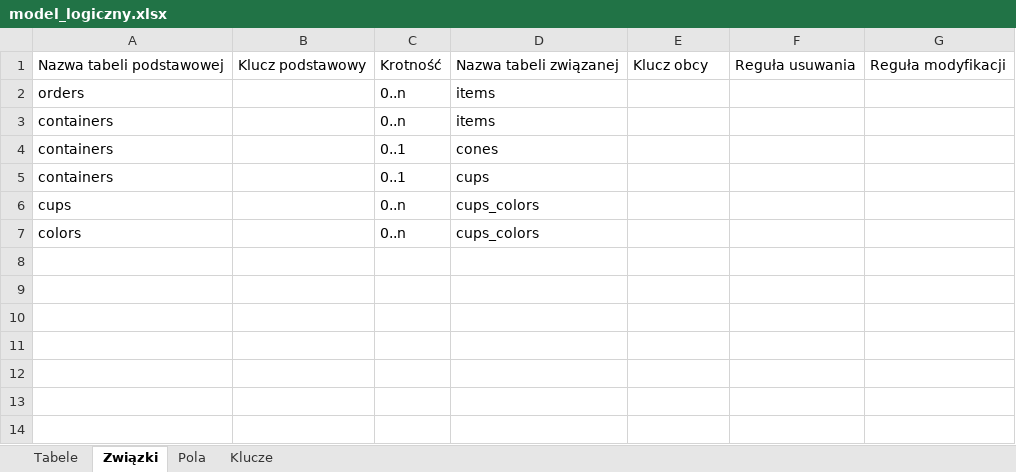
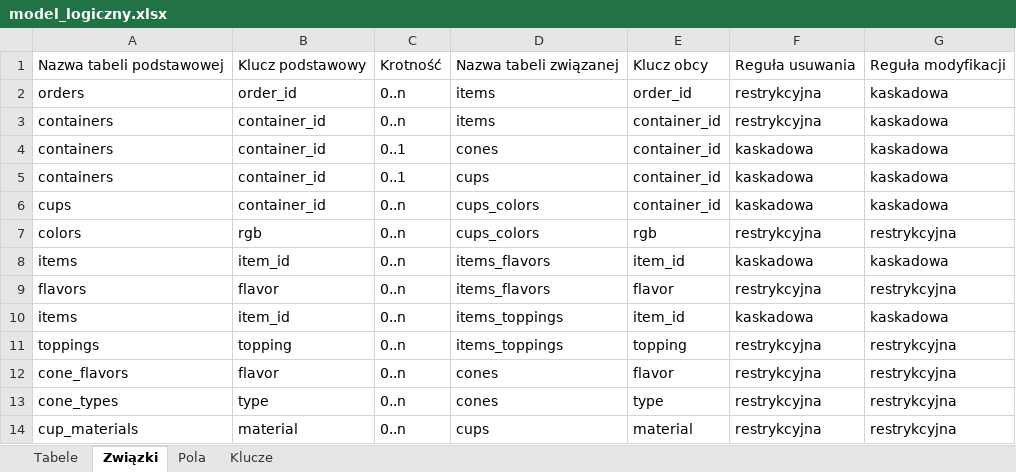
Before and after one commit to Alina-Kumorek/StudyFolder, an Excel workbook: modelowanie-danych-ćwiczenia/model_logiczny.xlsx, sheet Związki, drawn as a sheet; values as stored, in another font and other column widths than the file's, no borders; the diff names each change by its address in the sheet, - before the commit and + after, or states it on an @@ line.

```diff
--- a/modelowanie-danych-ćwiczenia/model_logiczny.xlsx (sheet Związki)
+++ b/modelowanie-danych-ćwiczenia/model_logiczny.xlsx (sheet Związki)
-B2: (empty)
+B2: order_id
-E2: (empty)
+E2: order_id
-F2:F3: (empty)
+F2:F3: restrykcyjna
-G2:G6: (empty)
+G2:G6: kaskadowa
-B3:B6: (empty)
+B3:B6: container_id
-E3:E6: (empty)
+E3:E6: container_id
-F4:F6: (empty)
+F4:F6: kaskadowa
-B7: (empty)
+B7: rgb
-E7: (empty)
+E7: rgb
-F7: (empty)
+F7: restrykcyjna
-G7: (empty)
+G7: restrykcyjna
+row 8: items | item_id | 0..n | items_flavors | item_id | kaskadowa | kaskadowa
+row 9: flavors | flavor | 0..n | items_flavors | flavor | restrykcyjna | restrykcyjna
+row 10: items | item_id | 0..n | items_toppings | item_id | kaskadowa | kaskadowa
+row 11: toppings | topping | 0..n | items_toppings | topping | restrykcyjna | restrykcyjna
+row 12: cone_flavors | flavor | 0..n | cones | flavor | restrykcyjna | restrykcyjna
+row 13: cone_types | type | 0..n | cones | type | restrykcyjna | restrykcyjna
+row 14: cup_materials | material | 0..n | cups | material | restrykcyjna | restrykcyjna
```
Also changed, not shown: sheet Pola, sheet Klucze, sheet Tabele, 1 other file.
